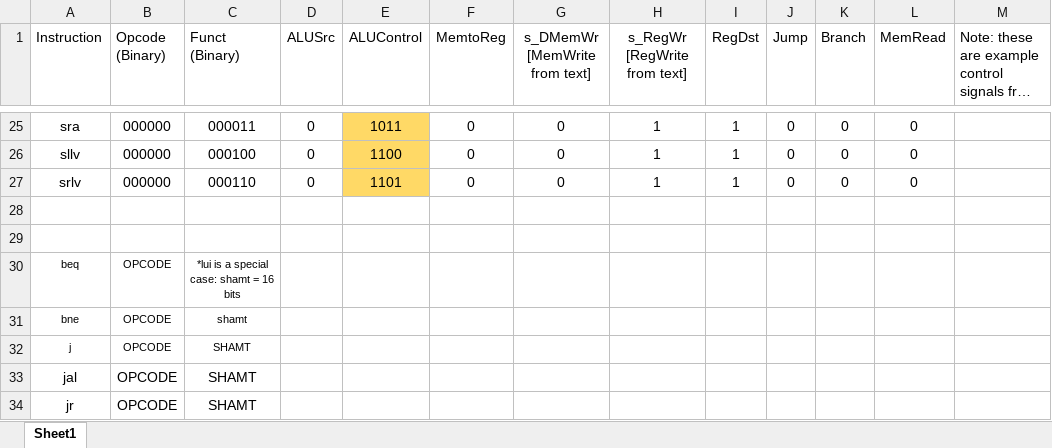
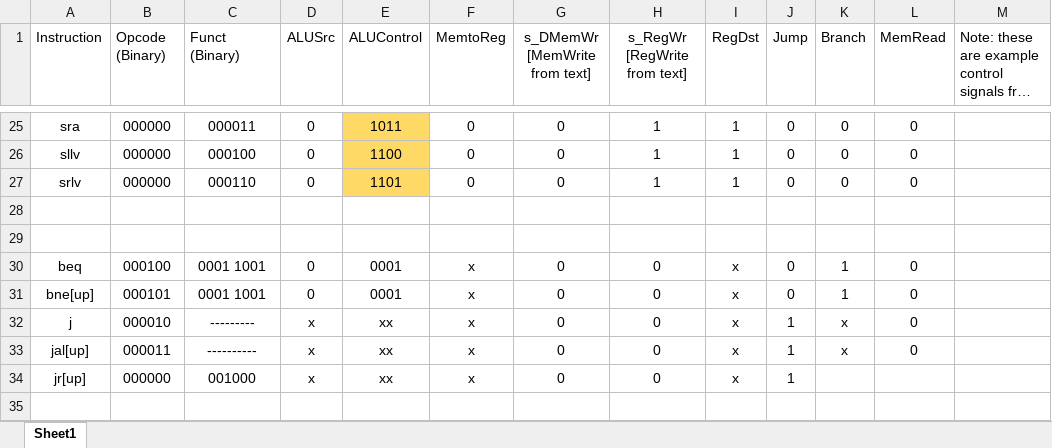
Before and after one commit to felipevarelacarvalho/MIPS_PROCESSOR, an Excel workbook: XML_SpreadSheets/control_signals_template.xlsx, sheet Sheet1, drawn as a sheet; only a part is shown, gaps mark what is left out; long unchanged cells end in …; values as stored, in another font and other column widths than the file's, no borders; conditional formats not drawn; removed rows and columns are numbered as before the commit, all else as after; the diff names each change by its address in the sheet, - before the commit and + after, or states it on an @@ line.

```diff
--- a/XML_SpreadSheets/control_signals_template.xlsx (sheet Sheet1)
+++ b/XML_SpreadSheets/control_signals_template.xlsx (sheet Sheet1)
@@ A30:C30 text size: larger @@
-B30 (Opcode (Binary)): OPCODE
+B30 (Opcode (Binary)): 000100
-C30 (Funct (Binary)): *lui is a special case: shamt = 16 bits
+C30 (Funct (Binary)): 0001 1001
-D30 (ALUSrc): (empty)
+D30 (ALUSrc): 0
-E30 (ALUControl): (empty)
+E30 (ALUControl): 0001
-F30 (MemtoReg): (empty)
+F30 (MemtoReg): x
-G30 (s_DMemWr [MemWrite from text]): (empty)
+G30 (s_DMemWr [MemWrite from text]): 0
-H30 (s_RegWr [RegWrite from text]): (empty)
+H30 (s_RegWr [RegWrite from text]): 0
-I30 (RegDst): (empty)
+I30 (RegDst): x
-J30 (Jump): (empty)
+J30 (Jump): 0
-K30 (Branch): (empty)
+K30 (Branch): 1
-L30 (MemRead): (empty)
+L30 (MemRead): 0
-row 31: bne | OPCODE | shamt
+row 31: bne[up] | 000101 | 0001 1001 | 0 | 0001 | x | 0 | 0 | x | 0 | 1 | 0
@@ A32:C32 text size: larger @@
-B32 (Opcode (Binary)): OPCODE
+B32 (Opcode (Binary)): 000010
-C32 (Funct (Binary)): SHAMT
+C32 (Funct (Binary)): ---------
-D32 (ALUSrc): (empty)
+D32 (ALUSrc): x
-E32 (ALUControl): (empty)
+E32 (ALUControl): xx
-F32 (MemtoReg): (empty)
+F32 (MemtoReg): x
-G32 (s_DMemWr [MemWrite from text]): (empty)
+G32 (s_DMemWr [MemWrite from text]): 0
-H32 (s_RegWr [RegWrite from text]): (empty)
+H32 (s_RegWr [RegWrite from text]): 0
-I32 (RegDst): (empty)
+I32 (RegDst): x
-J32 (Jump): (empty)
+J32 (Jump): 1
-K32 (Branch): (empty)
+K32 (Branch): x
-L32 (MemRead): (empty)
+L32 (MemRead): 0
-row 33: jal | OPCODE | SHAMT
-row 34: jr | OPCODE | SHAMT
+row 33: jal[up] | 000011 | ---------- | x | xx | x | 0 | 0 | x | 1 | x | 0
+row 34: jr[up] | 000000 | 001000 | x | xx | x | 0 | 0 | x | 1
```
Also changed, not shown: 30 other files.
